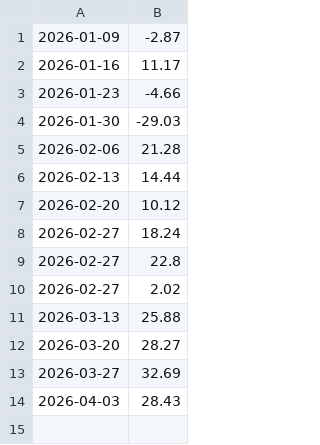
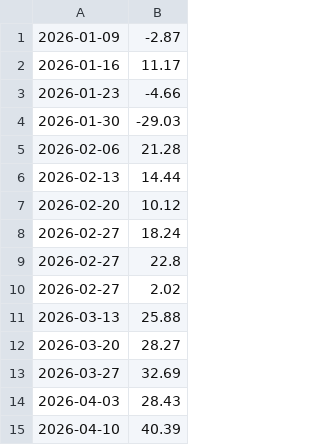
Before and after one commit to Jackdream/Finance-Topic, a CSV file: chart/output/黄金期现价差.csv, drawn as a sheet.

```diff
--- a/chart/output/黄金期现价差.csv
+++ b/chart/output/黄金期现价差.csv
@@ -14 +14,2 @@
 2026-04-03,28.43
+2026-04-10,40.39
```
Also changed, not shown: 3 other files.
